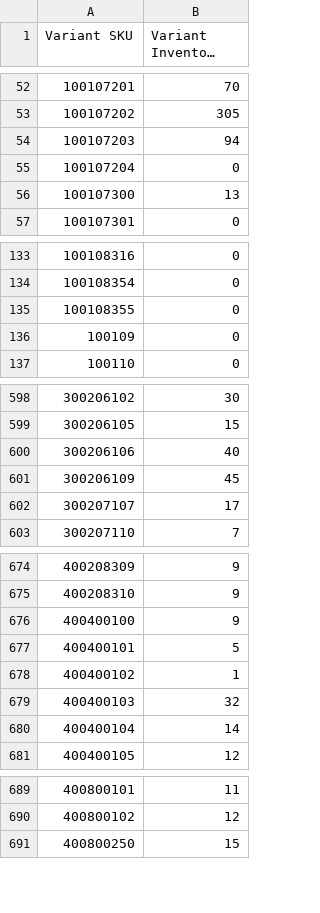
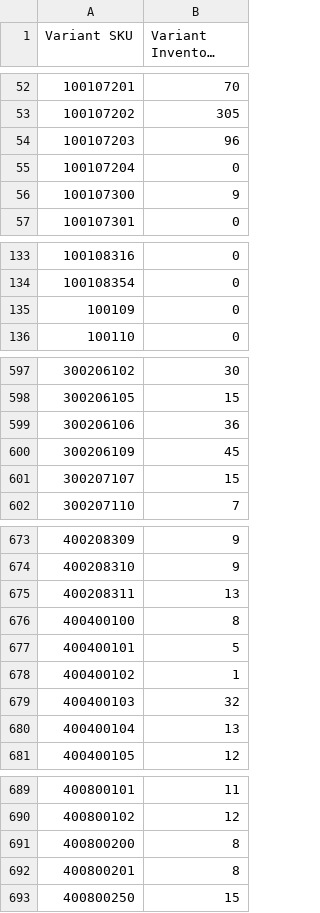
Before and after one commit to stevenlangeshops/inventory_feed_danform, a CSV file: stocklist_utf8.csv, drawn as a sheet; only a part is shown, gaps mark what is left out; long unchanged cells end in …; removed rows and columns are numbered as before the commit, all else as after; the diff covers the shown part only; the diff names each change by its address in the sheet, - before the commit and + after, or states it on an @@ line.

```diff
--- a/stocklist_utf8.csv
+++ b/stocklist_utf8.csv
-B54 (Variant Inventory Qty): 94
+B54 (Variant Inventory Qty): 96
-B56 (Variant Inventory Qty): 13
+B56 (Variant Inventory Qty): 9
-row 135: 100108355 | 0
-B599 (Variant Inventory Qty): 40
+B599 (Variant Inventory Qty): 36
-B601 (Variant Inventory Qty): 17
+B601 (Variant Inventory Qty): 15
+row 675: 400208311 | 13
-B676 (Variant Inventory Qty): 9
+B676 (Variant Inventory Qty): 8
-B680 (Variant Inventory Qty): 14
+B680 (Variant Inventory Qty): 13
+row 691: 400800200 | 8
+row 692: 400800201 | 8
```
Also changed, not shown: 23 edited cells elsewhere in this file.
